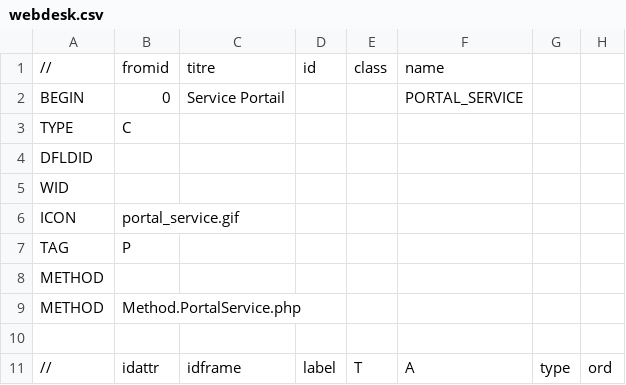
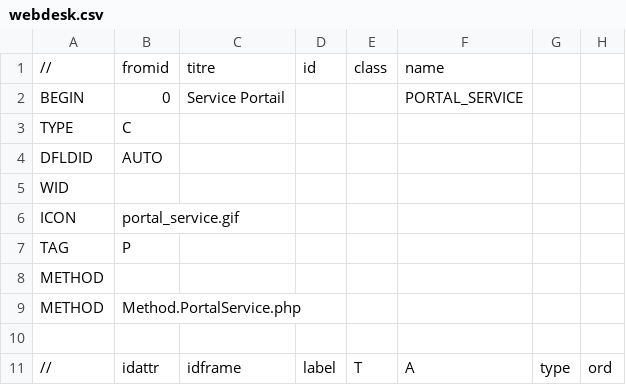
Before and after one commit to Eric-Brison/dynacase-webdesk, a CSV file: Freedom/webdesk.csv, drawn as a sheet; only a part is shown; the diff names each change by its address in the sheet, - before the commit and + after, or states it on an @@ line.

```diff
--- a/Freedom/webdesk.csv
+++ b/Freedom/webdesk.csv
-B4: (empty)
+B4: AUTO
```
Also changed, not shown: 1 other file.
